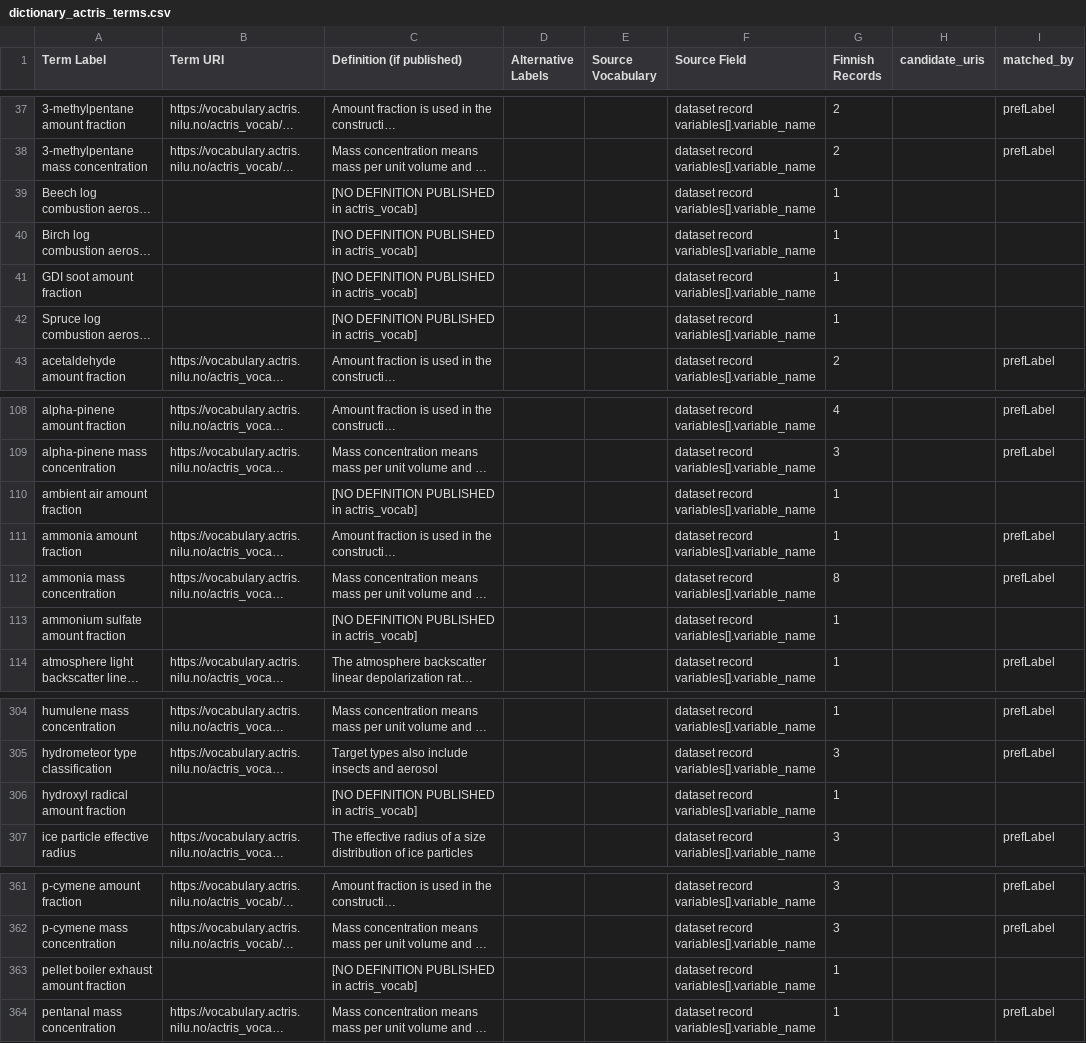
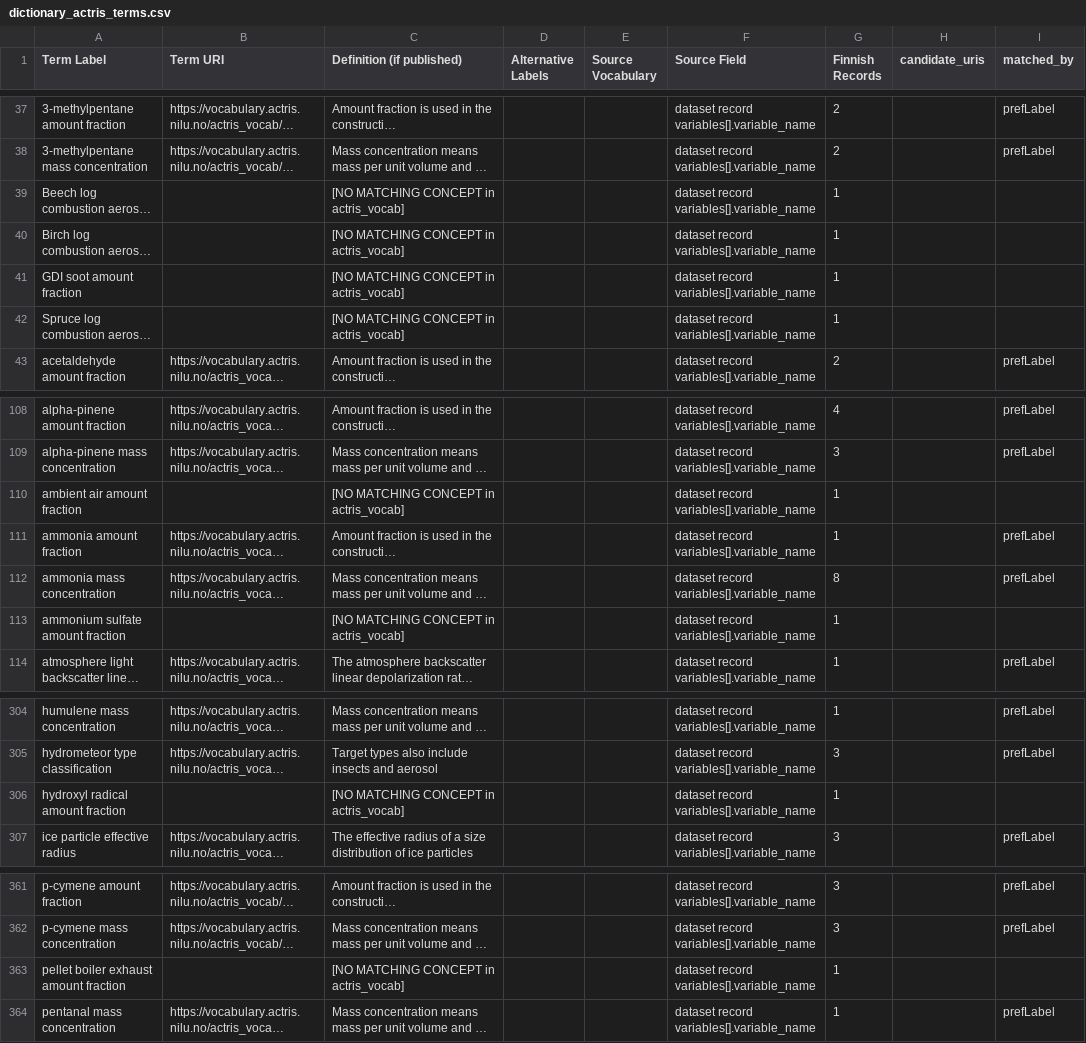
Before and after one commit to ozkanali357/ri-station-harmonization, a CSV file: outputs/dictionary_actris_terms.csv, drawn as a sheet; only a part is shown, gaps mark what is left out; long unchanged cells end in …; the diff names each change by its address in the sheet, - before the commit and + after, or states it on an @@ line.

Commit message:
Dictionary definitions per RI: split ACTRIS markers (11 matched-no-def + 8 no-matching-concept); richer per-state HTML headers; add regeneration commands to dictionary_html.py docstring; update tests

```diff
--- a/outputs/dictionary_actris_terms.csv
+++ b/outputs/dictionary_actris_terms.csv
-C39:C42 (Definition (if published)): [NO DEFINITION PUBLISHED in actris_vocab]
+C39:C42 (Definition (if published)): [NO MATCHING CONCEPT in actris_vocab]
-C110 (Definition (if published)): [NO DEFINITION PUBLISHED in actris_vocab]
+C110 (Definition (if published)): [NO MATCHING CONCEPT in actris_vocab]
-C113 (Definition (if published)): [NO DEFINITION PUBLISHED in actris_vocab]
+C113 (Definition (if published)): [NO MATCHING CONCEPT in actris_vocab]
-C306 (Definition (if published)): [NO DEFINITION PUBLISHED in actris_vocab]
+C306 (Definition (if published)): [NO MATCHING CONCEPT in actris_vocab]
-C363 (Definition (if published)): [NO DEFINITION PUBLISHED in actris_vocab]
+C363 (Definition (if published)): [NO MATCHING CONCEPT in actris_vocab]
```
Also changed, not shown: 6 other files.
